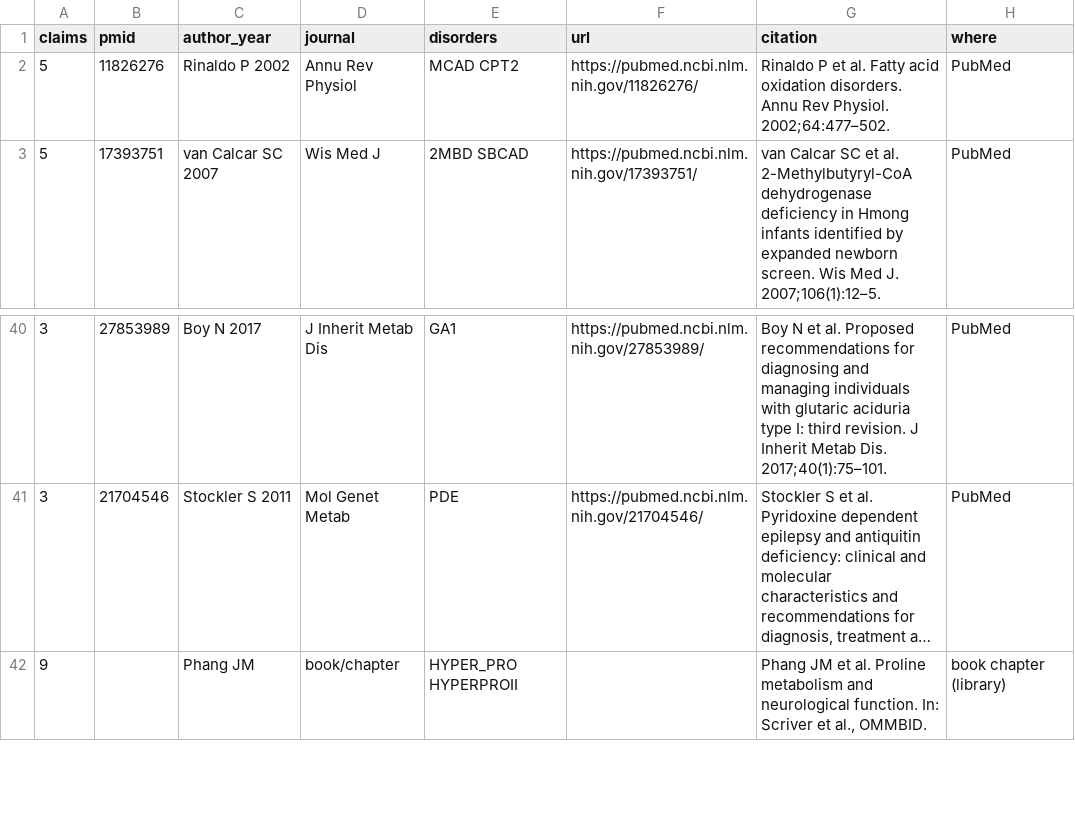
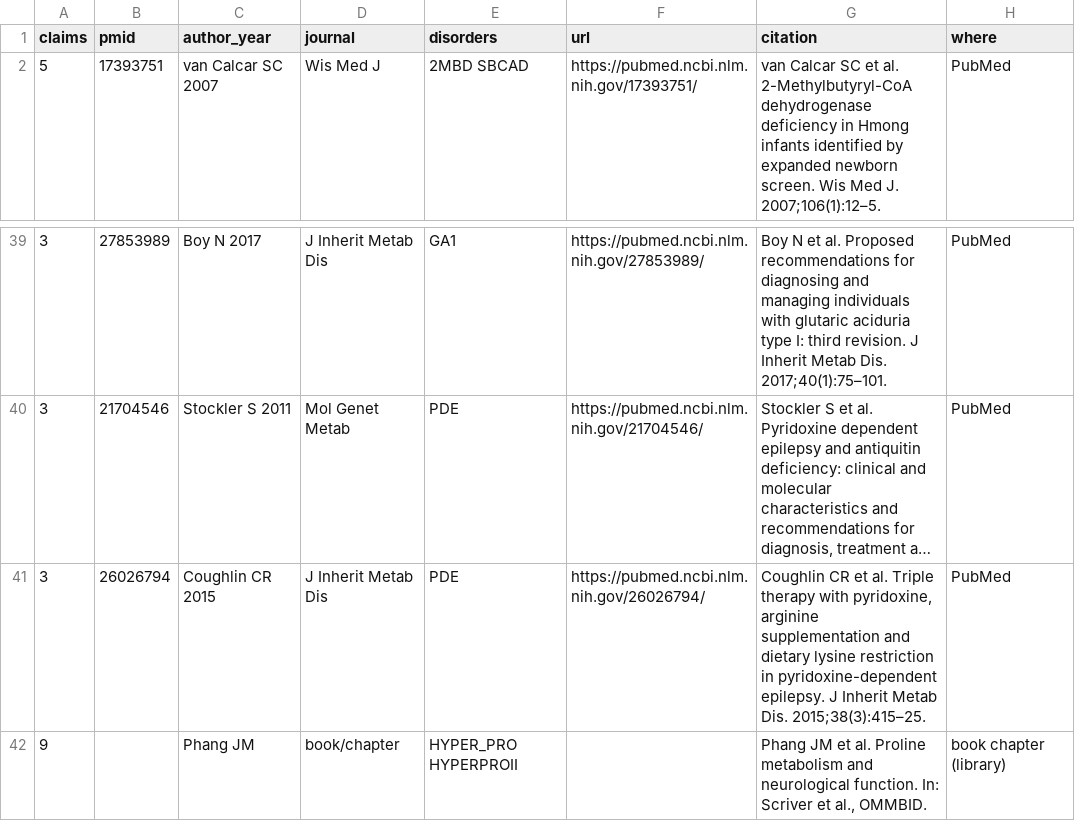
Before and after one commit to kwierenga/metabolicdx, a CSV file: docs/fulltext-wanted.csv, drawn as a sheet; only a part is shown, gaps mark what is left out; long unchanged cells end in …; removed rows and columns are numbered as before the commit, all else as after; the diff names each change by its address in the sheet, - before the commit and + after, or states it on an @@ line.

```diff
--- a/docs/fulltext-wanted.csv
+++ b/docs/fulltext-wanted.csv
-row 2: 5 | 11826276 | Rinaldo P 2002 | Annu Rev Physiol | MCAD CPT2 | https://pubmed.ncbi.nlm.nih.gov/11826276/ | Rinaldo P et al. Fatty acid oxidation disorders. Annu Rev Physiol. 2002;64:477–502. | PubMed
+row 41: 3 | 26026794 | Coughlin CR 2015 | J Inherit Metab Dis | PDE | https://pubmed.ncbi.nlm.nih.gov/26026794/ | Coughlin CR et al. Triple therapy with pyridoxine, arginine supplementation and dietary lysine restriction in pyridoxine-dependent epilepsy. J Inherit Metab Dis. 2015;38(3):415–25. | PubMed
```
Also changed, not shown: 2 other files.
